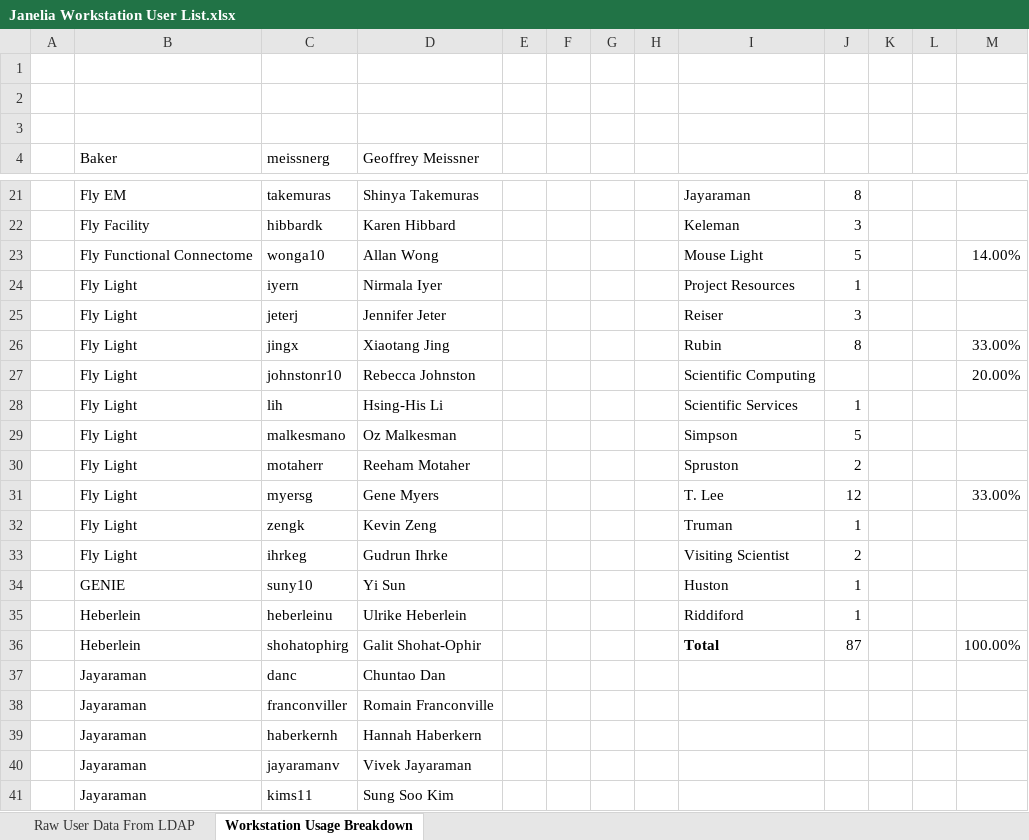
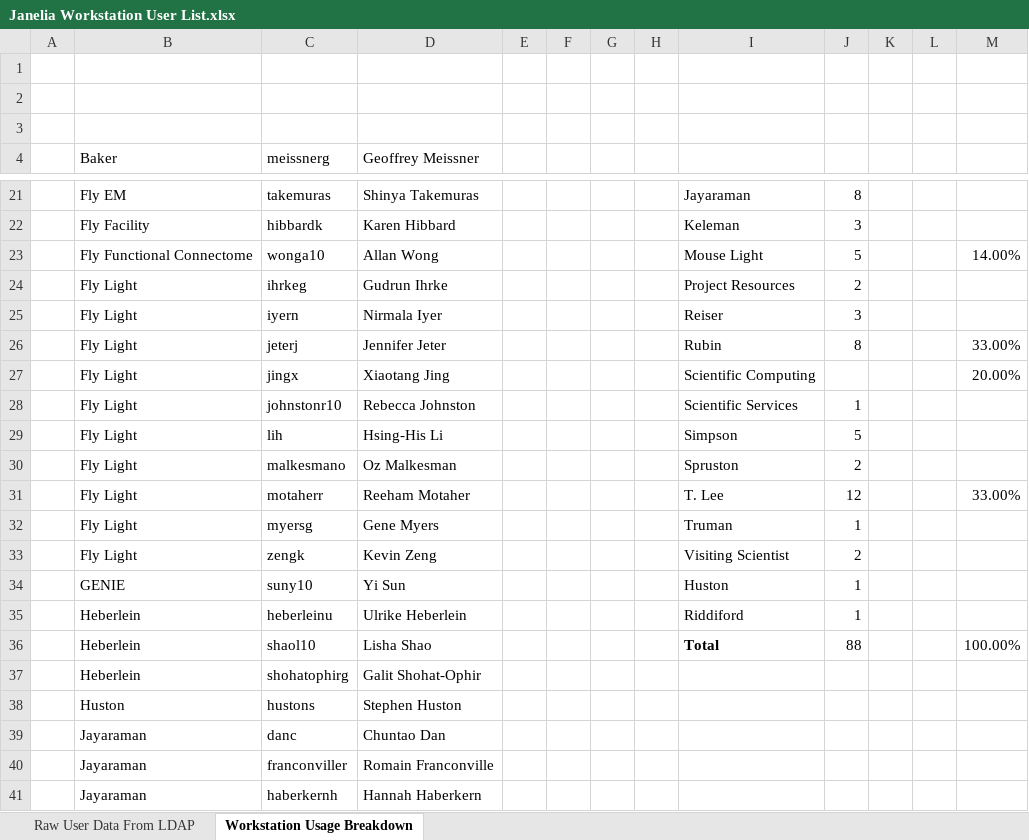
Before and after one commit to JaneliaSciComp/jacs-compute, an Excel workbook: Janelia Workstation User List.xlsx, sheet Workstation Usage Breakdown, drawn as a sheet; only a part is shown, gaps mark what is left out; the shorter side is filled out with more unchanged rows; values as stored, in another font and other column widths than the file's, no borders; removed rows and columns are numbered as before the commit, all else as after; the diff covers the shown part only; the diff names each change by its address in the sheet, - before the commit and + after, or states it on an @@ line.

```diff
--- a/Janelia Workstation User List.xlsx (sheet Workstation Usage Breakdown)
+++ b/Janelia Workstation User List.xlsx (sheet Workstation Usage Breakdown)
+row 24:  | Fly Light | ihrkeg | Gudrun Ihrke |  |  |  |  | Project Resources | 2
-I25: Project Resources
+I25: Reiser
-J25: 1
+J25: 3
-I26: Reiser
+I26: Rubin
-J26: 3
+J26: 8
-M26: (empty)
+M26: 33.00%
-I27: Rubin
+I27: Scientific Computing
-J27: 8
+J27: (empty)
-M27: 33.00%
+M27: 20.00%
-I28: Scientific Computing
+I28: Scientific Services
-J28: (empty)
+J28: 1
-M28: 20.00%
+M28: (empty)
-I29: Scientific Services
+I29: Simpson
-J29: 1
+J29: 5
-I30: Simpson
+I30: Spruston
-J30: 5
+J30: 2
-I31: Spruston
+I31: T. Lee
-J31: 2
+J31: 12
-M31: (empty)
+M31: 33.00%
-I32: T. Lee
+I32: Truman
-J32: 12
+J32: 1
-M32: 33.00%
+M32: (empty)
-I33: Truman
+I33: Visiting Scientist
-J33: 1
+J33: 2
-row 33:  | Fly Light | ihrkeg | Gudrun Ihrke |  |  |  |  | Visiting Scientist | 2
+row 36:  | Heberlein | shaol10 | Lisha Shao |  |  |  |  | Total | 88 |  |  | 100.00%
-I37: Total
+I37: (empty)
-J37: 87
+J37: (empty)
-M37: 100.00%
+M37: (empty)
@@ row 89 moved to row 38: Huston @@
```
Also changed, not shown: 1 added row, 1 removed row and 3 moved rows elsewhere in this sheet, sheet Raw User Data From LDAP.
